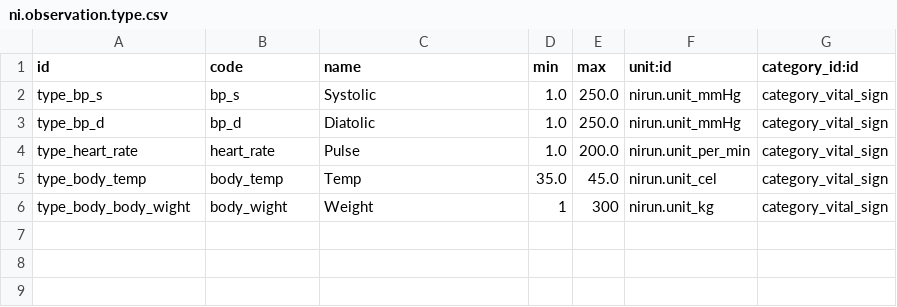
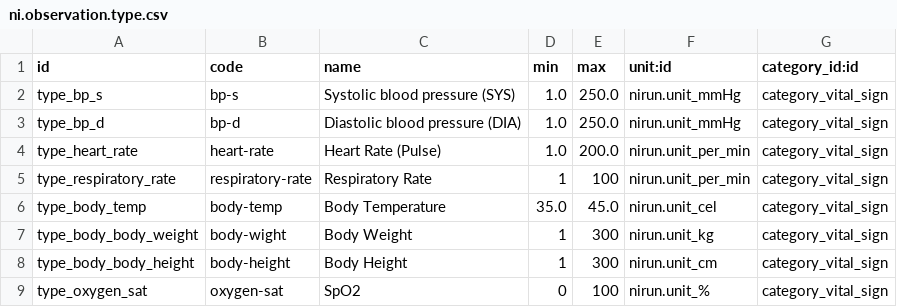
Before and after one commit to nirun-life/nirun, a CSV file: nirun_observation/data/ni.observation.type.csv, drawn as a sheet.

```diff
--- a/nirun_observation/data/ni.observation.type.csv
+++ b/nirun_observation/data/ni.observation.type.csv
@@ -1,6 +1,9 @@
 id,code,name,min,max,unit:id,category_id:id
-type_bp_s,bp_s,Systolic,1.0,250.0,nirun.unit_mmHg,category_vital_sign
-type_bp_d,bp_d,Diatolic,1.0,250.0,nirun.unit_mmHg,category_vital_sign
-type_heart_rate,heart_rate,Pulse,1.0,200.0,nirun.unit_per_min,category_vital_sign
-type_body_temp,body_temp,Temp,35.0,45.0,nirun.unit_cel,category_vital_sign
-type_body_body_wight,body_wight,Weight,1,300,nirun.unit_kg,category_vital_sign
+type_bp_s,bp-s,Systolic blood pressure (SYS),1.0,250.0,nirun.unit_mmHg,category_vital_sign
+type_bp_d,bp-d,Diastolic blood pressure (DIA),1.0,250.0,nirun.unit_mmHg,category_vital_sign
+type_heart_rate,heart-rate,Heart Rate (Pulse),1.0,200.0,nirun.unit_per_min,category_vital_sign
+type_respiratory_rate,respiratory-rate,Respiratory Rate,1,100,nirun.unit_per_min,category_vital_sign
+type_body_temp,body-temp,Body Temperature,35.0,45.0,nirun.unit_cel,category_vital_sign
+type_body_body_weight,body-wight,Body Weight,1,300,nirun.unit_kg,category_vital_sign
+type_body_body_height,body-height,Body Height,1,300,nirun.unit_cm,category_vital_sign
+type_oxygen_sat,oxygen-sat,SpO2,0,100,nirun.unit_%,category_vital_sign
```
Also changed, not shown: nirun_observation/data/ni.observation.reference.range.csv, 9 other files.
